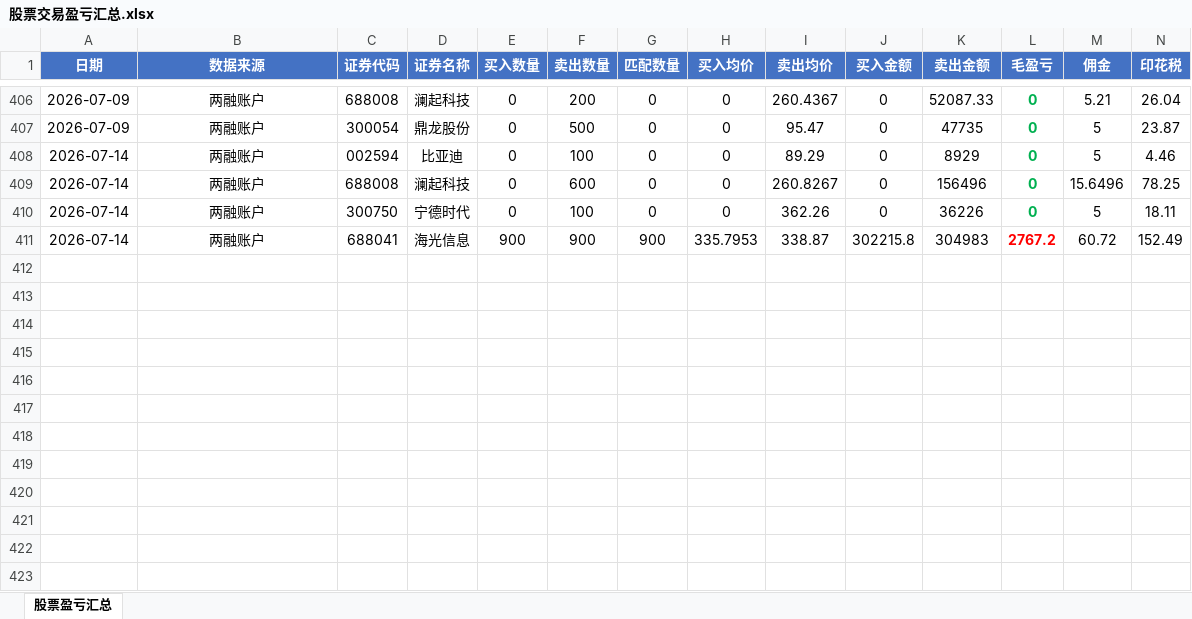
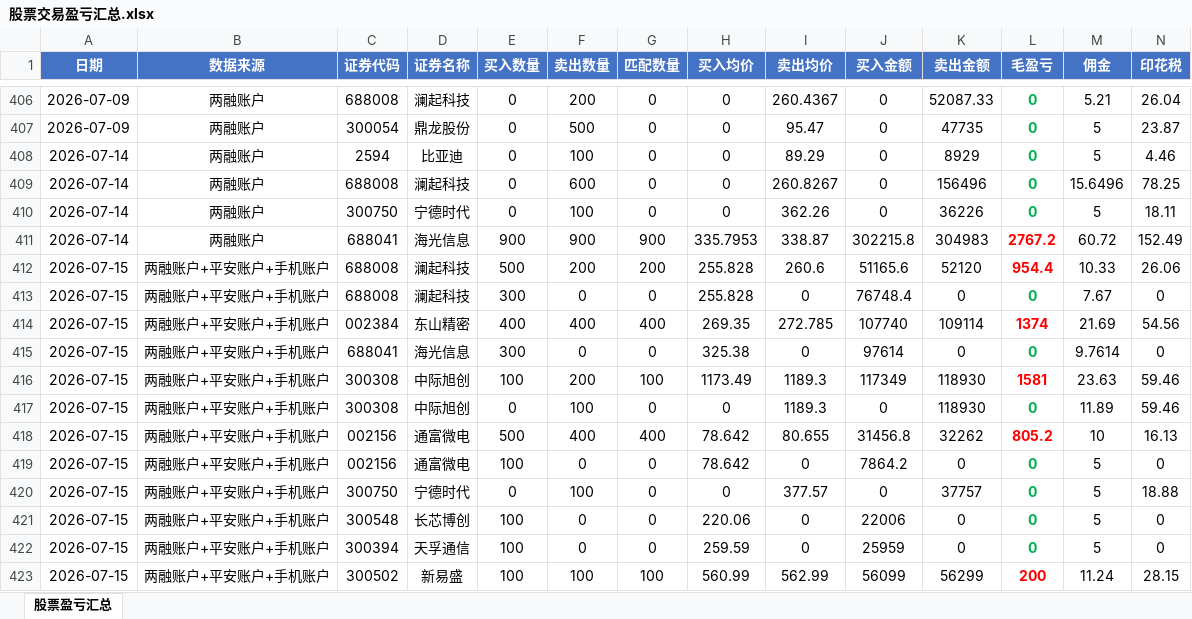
Before and after one commit to ooojedyooo/short-term-trading, an Excel workbook: 股票交易盈亏汇总.xlsx, sheet 股票盈亏汇总, drawn as a sheet; only a part is shown, gaps mark what is left out; values as stored, in another font and other column widths than the file's, no borders; rows hold the shown columns only; the diff names each change by its address in the sheet, - before the commit and + after, or states it on an @@ line.

```diff
--- a/股票交易盈亏汇总.xlsx (sheet 股票盈亏汇总)
+++ b/股票交易盈亏汇总.xlsx (sheet 股票盈亏汇总)
-C408 (证券代码): 002594
+C408 (证券代码): 2594
+row 412: 2026-07-15 | 两融账户+平安账户+手机账户 | 688008 | 澜起科技 | 500 | 200 | 200 | 255.828 | 260.6 | 51165.6 | 52120 | 954.4 | 10.33 | 26.06
+row 413: 2026-07-15 | 两融账户+平安账户+手机账户 | 688008 | 澜起科技 | 300 | 0 | 0 | 255.828 | 0 | 76748.4 | 0 | 0 | 7.67 | 0
+row 414: 2026-07-15 | 两融账户+平安账户+手机账户 | 002384 | 东山精密 | 400 | 400 | 400 | 269.35 | 272.785 | 107740 | 109114 | 1374 | 21.69 | 54.56
+row 415: 2026-07-15 | 两融账户+平安账户+手机账户 | 688041 | 海光信息 | 300 | 0 | 0 | 325.38 | 0 | 97614 | 0 | 0 | 9.7614 | 0
+row 416: 2026-07-15 | 两融账户+平安账户+手机账户 | 300308 | 中际旭创 | 100 | 200 | 100 | 1173.49 | 1189.3 | 117349 | 118930 | 1581 | 23.63 | 59.46
+row 417: 2026-07-15 | 两融账户+平安账户+手机账户 | 300308 | 中际旭创 | 0 | 100 | 0 | 0 | 1189.3 | 0 | 118930 | 0 | 11.89 | 59.46
+row 418: 2026-07-15 | 两融账户+平安账户+手机账户 | 002156 | 通富微电 | 500 | 400 | 400 | 78.642 | 80.655 | 31456.8 | 32262 | 805.2 | 10 | 16.13
+row 419: 2026-07-15 | 两融账户+平安账户+手机账户 | 002156 | 通富微电 | 100 | 0 | 0 | 78.642 | 0 | 7864.2 | 0 | 0 | 5 | 0
+row 420: 2026-07-15 | 两融账户+平安账户+手机账户 | 300750 | 宁德时代 | 0 | 100 | 0 | 0 | 377.57 | 0 | 37757 | 0 | 5 | 18.88
+row 421: 2026-07-15 | 两融账户+平安账户+手机账户 | 300548 | 长芯博创 | 100 | 0 | 0 | 220.06 | 0 | 22006 | 0 | 0 | 5 | 0
+row 422: 2026-07-15 | 两融账户+平安账户+手机账户 | 300394 | 天孚通信 | 100 | 0 | 0 | 259.59 | 0 | 25959 | 0 | 0 | 5 | 0
+row 423: 2026-07-15 | 两融账户+平安账户+手机账户 | 300502 | 新易盛 | 100 | 100 | 100 | 560.99 | 562.99 | 56099 | 56299 | 200 | 11.24 | 28.15
```
Also changed, not shown: 5 other files.
